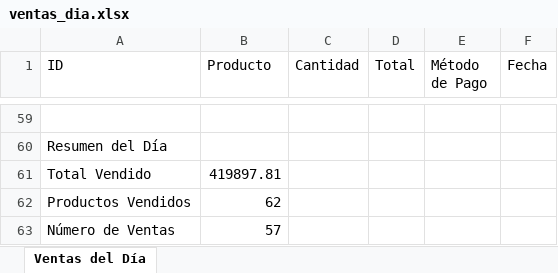
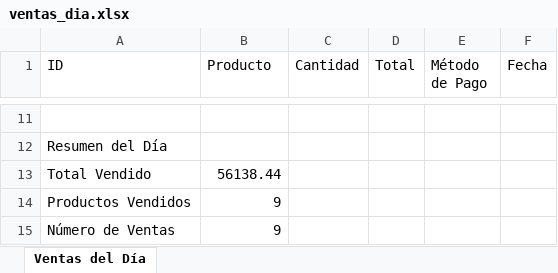
Before and after one commit to Ventas/Facto, an Excel workbook: ventas_dia.xlsx, sheet Ventas del Día, drawn as a sheet; only a part is shown, gaps mark what is left out; values as stored, in another font and other column widths than the file's, no borders; addresses are those after the commit; the diff covers the shown part only; the diff names each change by its address in the sheet, - before the commit and + after, or states it on an @@ line.

```diff
--- a/ventas_dia.xlsx (sheet Ventas del Día)
+++ b/ventas_dia.xlsx (sheet Ventas del Día)
-B13 (Producto): 419897.81
+B13 (Producto): 56138.44
-B14 (Producto): 62
+B14 (Producto): 9
-B15 (Producto): 57
+B15 (Producto): 9
```
Also changed, not shown: 7 added rows, 55 removed rows and 4 edited cells elsewhere in this sheet, 6 other files.
